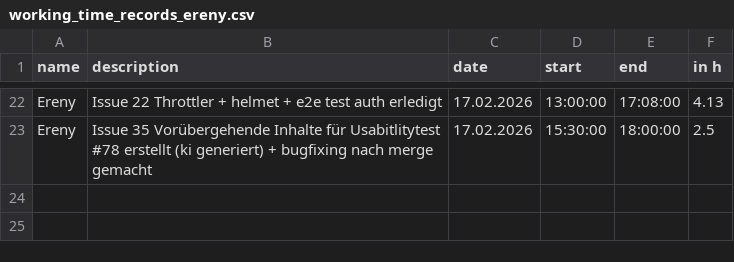
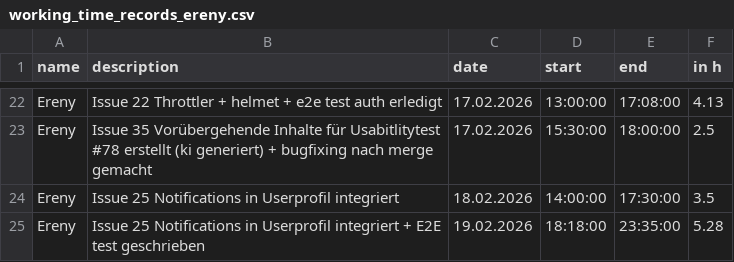
Before and after one commit to kiDra94/EffSync, a CSV file: working_time_records_ereny.csv, drawn as a sheet; only a part is shown, gaps mark what is left out; the diff names each change by its address in the sheet, - before the commit and + after, or states it on an @@ line.

Commit message:
#25: feat: add working time records

```diff
--- a/working_time_records_ereny.csv
+++ b/working_time_records_ereny.csv
+row 24: Ereny | Issue 25 Notifications in Userprofil integriert | 18.02.2026 | 14:00:00 | 17:30:00 | 3.5
+row 25: Ereny | Issue 25 Notifications in Userprofil integriert + E2E test geschrieben | 19.02.2026 | 18:18:00 | 23:35:00 | 5.28
```
